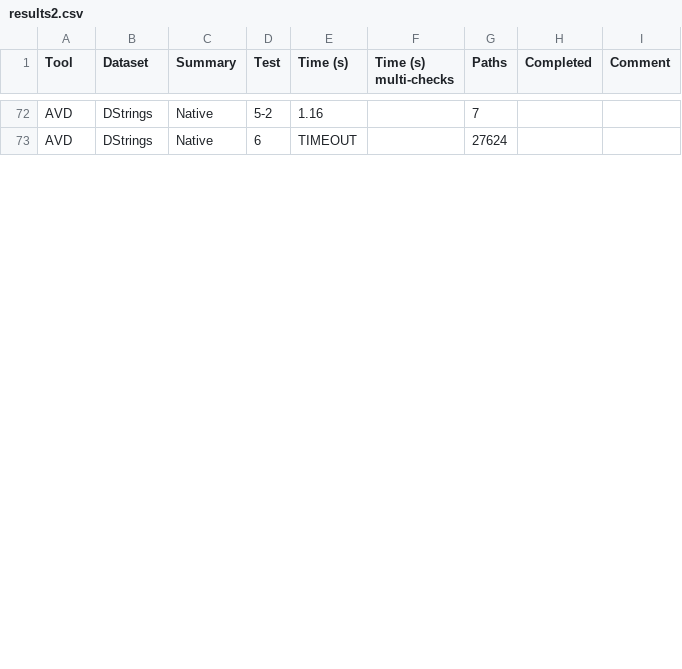
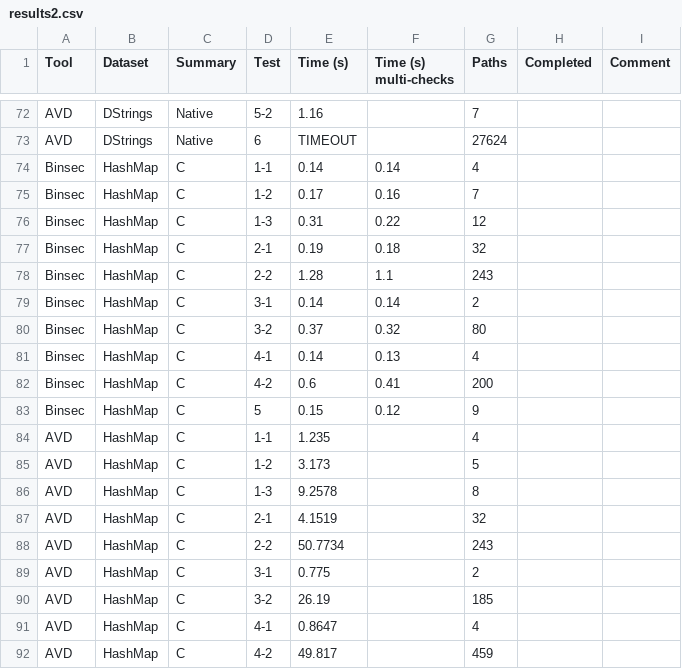
Before and after one commit to hertelukas/binsec-reflection-api, a CSV file: results/results2.csv, drawn as a sheet; only a part is shown, gaps mark what is left out; the diff covers the shown part only; the diff names each change by its address in the sheet, - before the commit and + after, or states it on an @@ line.

Commit message:
Results for hashmap with c summaries

```diff
--- a/results/results2.csv
+++ b/results/results2.csv
+row 74: Binsec | HashMap | C | 1-1 | 0.14 | 0.14 | 4
+row 75: Binsec | HashMap | C | 1-2 | 0.17 | 0.16 | 7
+row 76: Binsec | HashMap | C | 1-3 | 0.31 | 0.22 | 12
+row 77: Binsec | HashMap | C | 2-1 | 0.19 | 0.18 | 32
+row 78: Binsec | HashMap | C | 2-2 | 1.28 | 1.1 | 243
+row 79: Binsec | HashMap | C | 3-1 | 0.14 | 0.14 | 2
+row 80: Binsec | HashMap | C | 3-2 | 0.37 | 0.32 | 80
+row 81: Binsec | HashMap | C | 4-1 | 0.14 | 0.13 | 4
+row 82: Binsec | HashMap | C | 4-2 | 0.6 | 0.41 | 200
+row 83: Binsec | HashMap | C | 5 | 0.15 | 0.12 | 9
+row 84: AVD | HashMap | C | 1-1 | 1.235 |  | 4
+row 85: AVD | HashMap | C | 1-2 | 3.173 |  | 5
+row 86: AVD | HashMap | C | 1-3 | 9.2578 |  | 8
+row 87: AVD | HashMap | C | 2-1 | 4.1519 |  | 32
+row 88: AVD | HashMap | C | 2-2 | 50.7734 |  | 243
+row 89: AVD | HashMap | C | 3-1 | 0.775 |  | 2
+row 90: AVD | HashMap | C | 3-2 | 26.19 |  | 185
+row 91: AVD | HashMap | C | 4-1 | 0.8647 |  | 4
+row 92: AVD | HashMap | C | 4-2 | 49.817 |  | 459
```
Also changed, not shown: 11 added rows and 10 edited cells elsewhere in this file.
